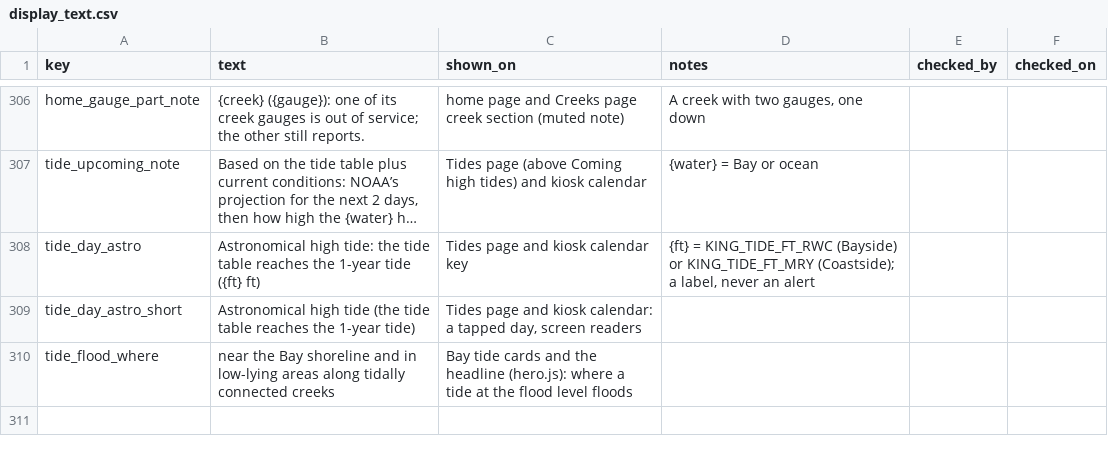
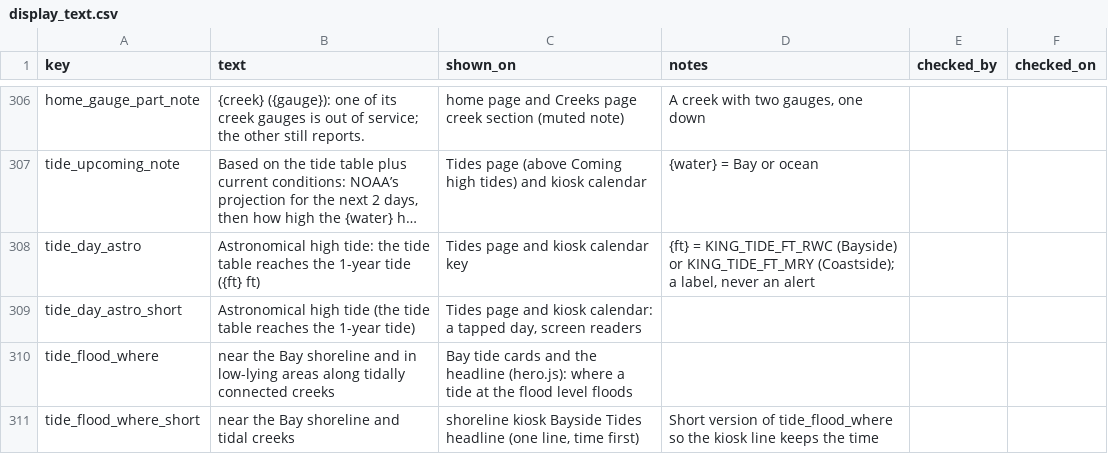
Before and after one commit to OneShorelineSMC/oneshorelinefews, a CSV file: lookups/display_text.csv, drawn as a sheet; only a part is shown, gaps mark what is left out; long unchanged cells end in …; the diff names each change by its address in the sheet, - before the commit and + after, or states it on an @@ line.

Commit message:
Add files via upload

```diff
--- a/lookups/display_text.csv
+++ b/lookups/display_text.csv
+row 311: tide_flood_where_short | near the Bay shoreline and tidal creeks | shoreline kiosk Bayside Tides headline (one line, time first) | Short version of tide_flood_where so the kiosk line keeps the time
```
